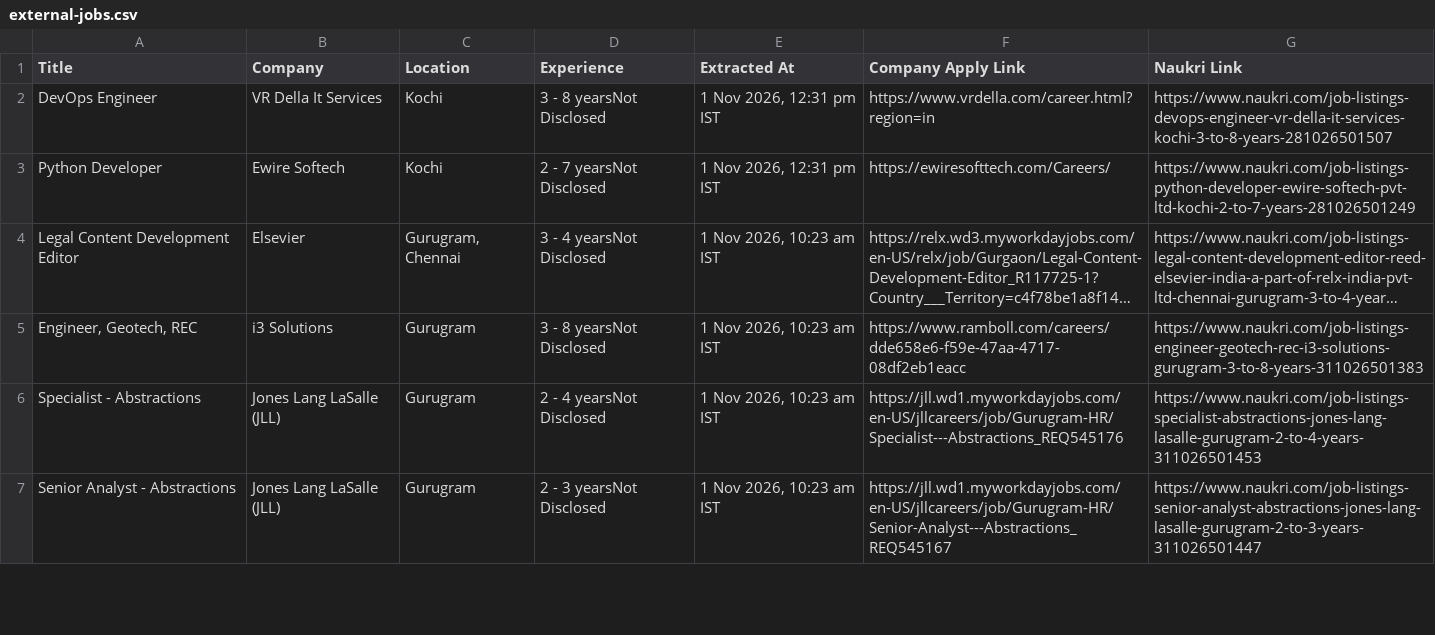
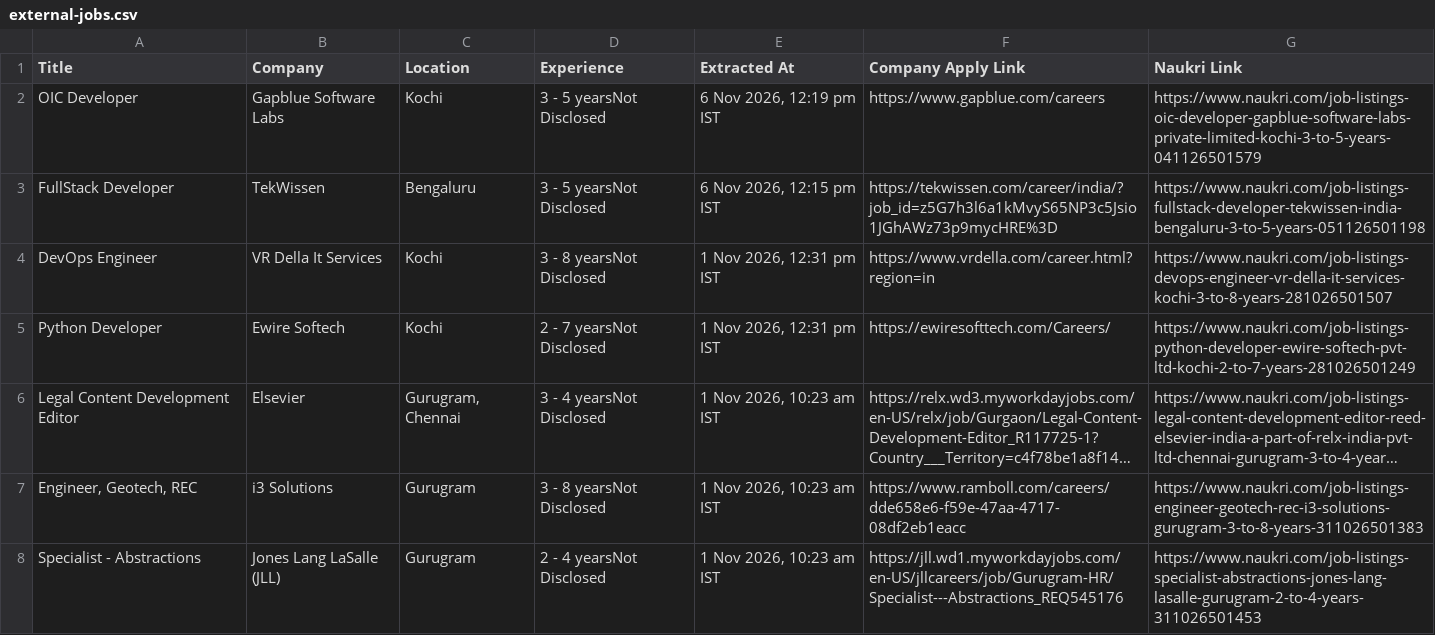
Before and after one commit to ashutosh04k/naurkri_automation, a CSV file: external-jobs.csv, drawn as a sheet; only a part is shown; the shorter side is filled out with more unchanged rows; long unchanged cells end in …; the diff names each change by its address in the sheet, - before the commit and + after, or states it on an @@ line.

Commit message:
feat: sync latest extracted external jobs to prod and improve chatbot chip matching

```diff
--- a/external-jobs.csv
+++ b/external-jobs.csv
+row 2: OIC Developer | Gapblue Software Labs | Kochi | 3 - 5 yearsNot Disclosed | 6 Nov 2026, 12:19 pm IST | https://www.gapblue.com/careers | https://www.naukri.com/job-listings-oic-developer-gapblue-software-labs-private-limited-kochi-3-to-5-years-041126501579
+row 3: FullStack Developer | TekWissen | Bengaluru | 3 - 5 yearsNot Disclosed | 6 Nov 2026, 12:15 pm IST | https://tekwissen.com/career/india/?job_id=z5G7h3l6a1kMvyS65NP3c5Jsio1JGhAWz73p9mycHRE%3D | https://www.naukri.com/job-listings-fullstack-developer-tekwissen-india-bengaluru-3-to-5-years-051126501198
```
Also changed, not shown: 3 other files.
